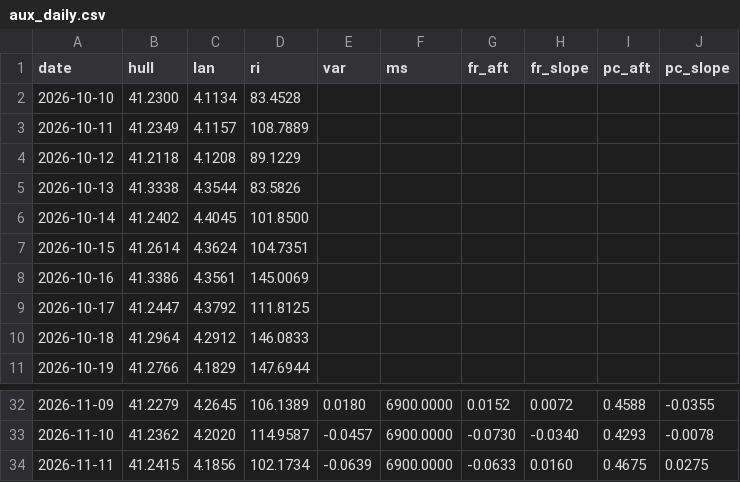
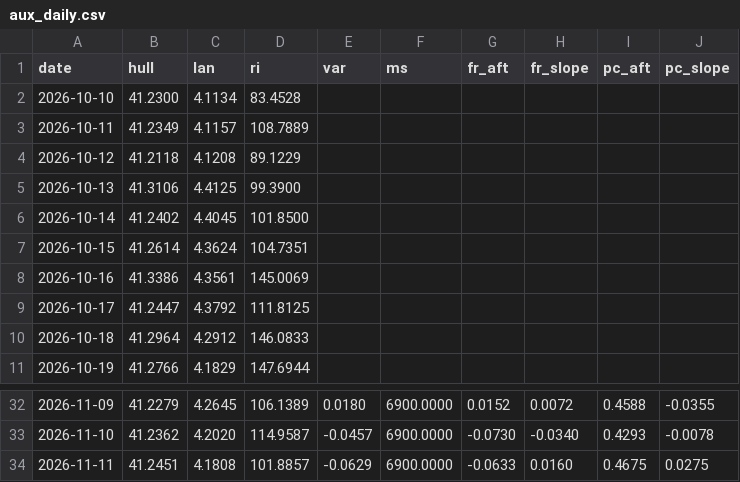
Before and after one commit to mimomimo15/prevision-frontenac, a CSV file: docs/aux_daily.csv, drawn as a sheet; only a part is shown, gaps mark what is left out.

```diff
--- a/docs/aux_daily.csv
+++ b/docs/aux_daily.csv
@@ -4,3 +4,3 @@ date,hull,lan,ri,var,ms,fr_aft,fr_slope,pc_aft,pc_slope
 2026-10-12,41.2118,4.1208,89.1229,,,,,,
-2026-10-13,41.3338,4.3544,83.5826,,,,,,
+2026-10-13,41.3106,4.4125,99.3900,,,,,,
 2026-10-14,41.2402,4.4045,101.8500,,,,,,
@@ -33,2 +33,2 @@ date,hull,lan,ri,var,ms,fr_aft,fr_slope,pc_aft,pc_slope
 2026-11-10,41.2362,4.2020,114.9587,-0.0457,6900.0000,-0.0730,-0.0340,0.4293,-0.0078
-2026-11-11,41.2415,4.1856,102.1734,-0.0639,6900.0000,-0.0633,0.0160,0.4675,0.0275
+2026-11-11,41.2451,4.1808,101.8857,-0.0629,6900.0000,-0.0633,0.0160,0.4675,0.0275
```
Also changed, not shown: docs/britannia.csv, docs/forecast_archive.csv, 7 other files.
